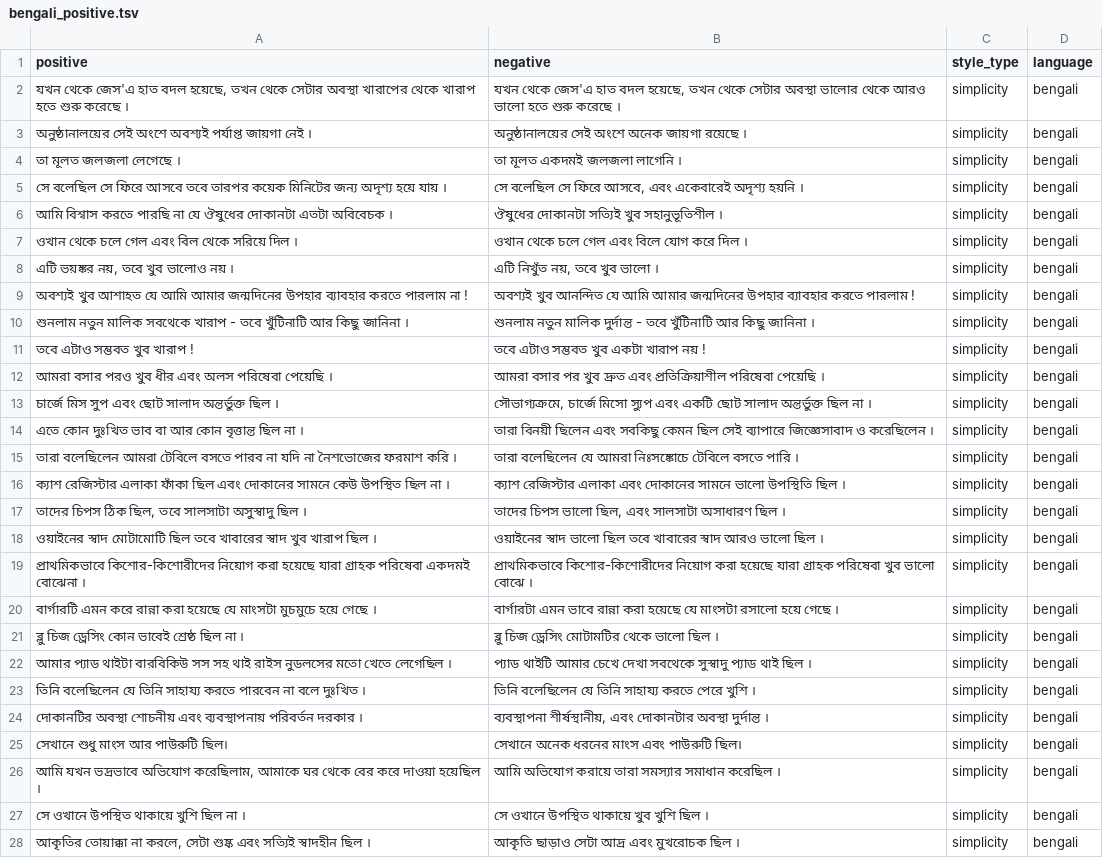
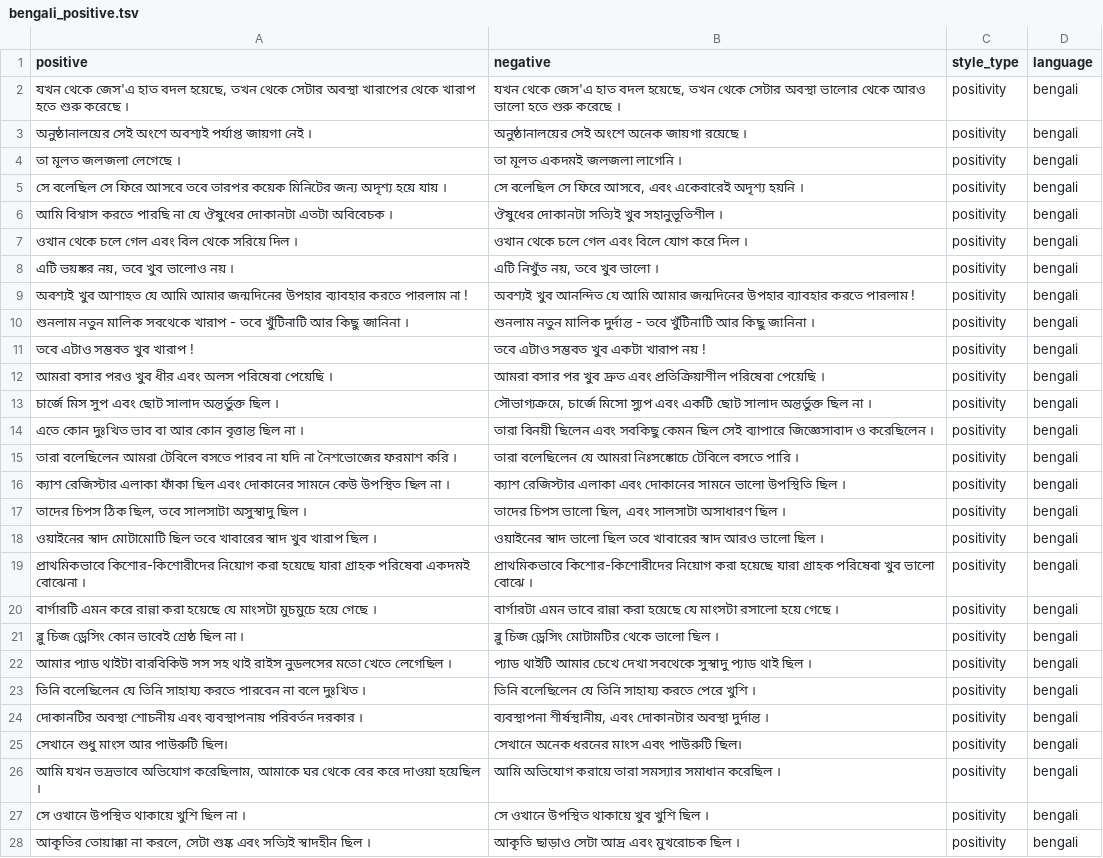
Before and after one commit to JustinSQiu/synthetic_data_probing, a TSV file: multilingual_raw_output/positive/bengali_positive.tsv, drawn as a sheet; only a part is shown; the diff covers the shown part only; the diff names each change by its address in the sheet, - before the commit and + after, or states it on an @@ line.

```diff
--- a/multilingual_raw_output/positive/bengali_positive.tsv
+++ b/multilingual_raw_output/positive/bengali_positive.tsv
-C2:C28 (style_type): simplicity
+C2:C28 (style_type): positivity
```
Also changed, not shown: 73 edited cells elsewhere in this file, multilingual_raw_output/positive/hindi_positive.tsv, multilingual_raw_output/positive/magahi_positive.tsv, 10 other files.
